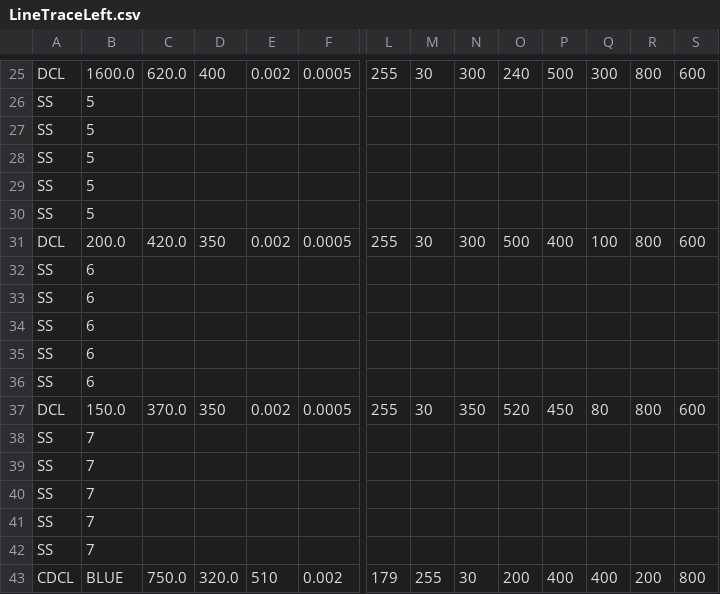
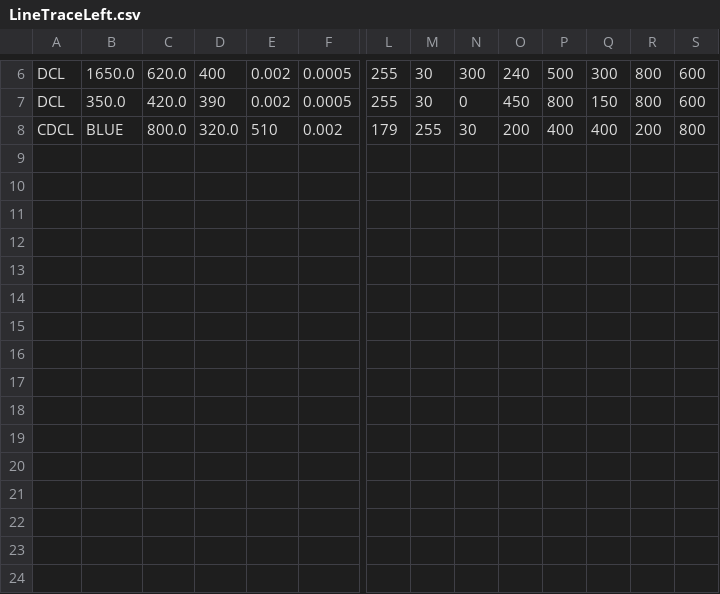
Before and after one commit to KatLab-MiyazakiUniv/etrobocon2025, a CSV file: datafiles/commands/LineTraceLeft.csv, drawn as a sheet; only a part is shown, gaps mark what is left out; removed rows and columns are numbered as before the commit, all else as after; rows hold the shown columns only; the diff covers the shown part only; the diff names each change by its address in the sheet, - before the commit and + after, or states it on an @@ line.

```diff
--- a/datafiles/commands/LineTraceLeft.csv
+++ b/datafiles/commands/LineTraceLeft.csv
-B6: 1600.0
+B6: 1650.0
-row 26: SS | 5
-row 27: SS | 5
-row 28: SS | 5
-row 29: SS | 5
-row 30: SS | 5
-B7: 200.0
+B7: 350.0
-D7: 350
+D7: 390
-N7: 300
+N7: 0
-O7: 500
+O7: 450
-P7: 400
+P7: 800
-Q7: 100
+Q7: 150
-row 32: SS | 6
-row 33: SS | 6
-row 34: SS | 6
-row 35: SS | 6
-row 36: SS | 6
-row 37: DCL | 150.0 | 370.0 | 350 | 0.002 | 0.0005 | 255 | 30 | 350 | 520 | 450 | 80 | 800 | 600
-row 38: SS | 7
-row 39: SS | 7
-row 40: SS | 7
-row 41: SS | 7
-row 42: SS | 7
-C8: 750.0
+C8: 800.0
```
Also changed, not shown: 1 added row, 20 removed rows and 7 edited cells elsewhere in this file.
